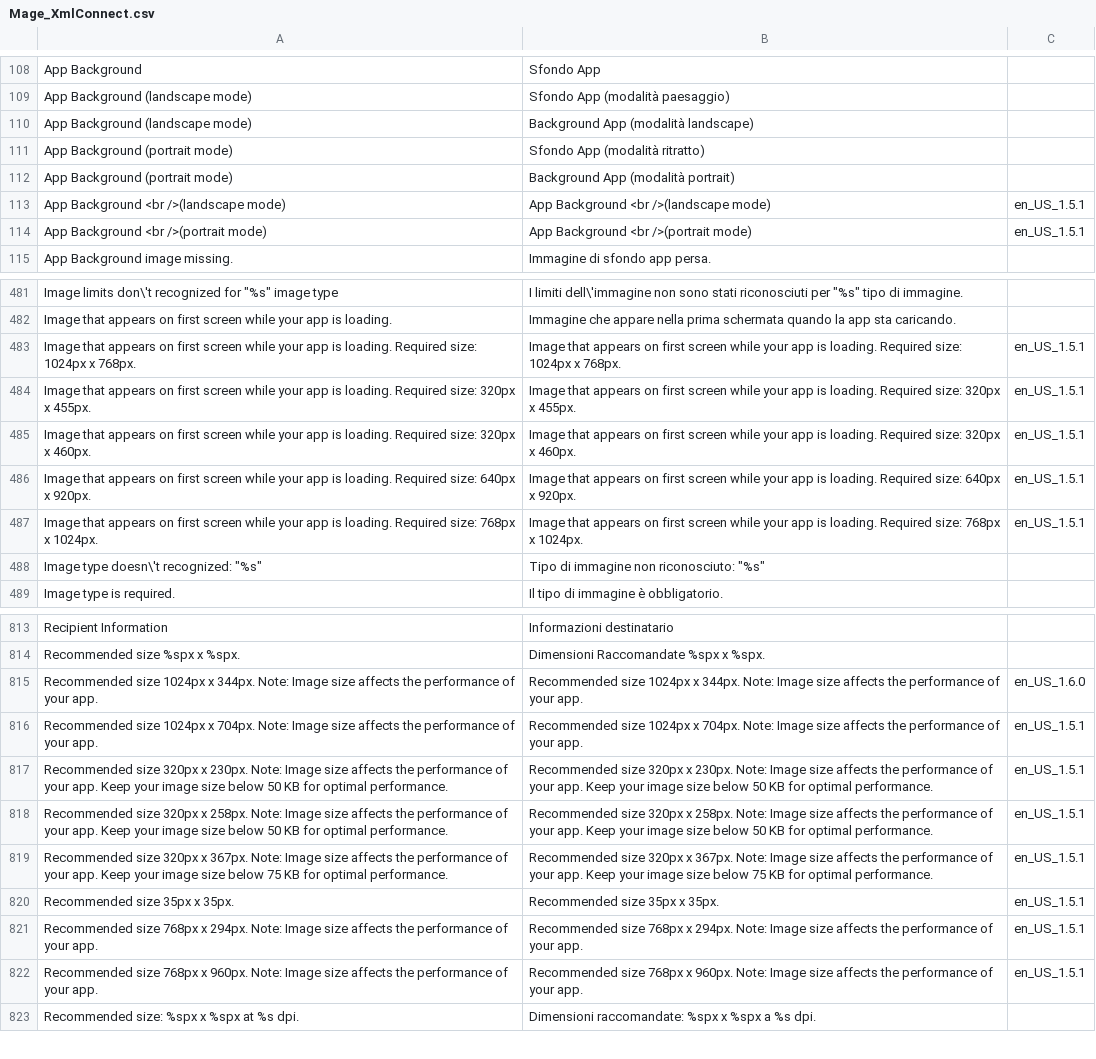
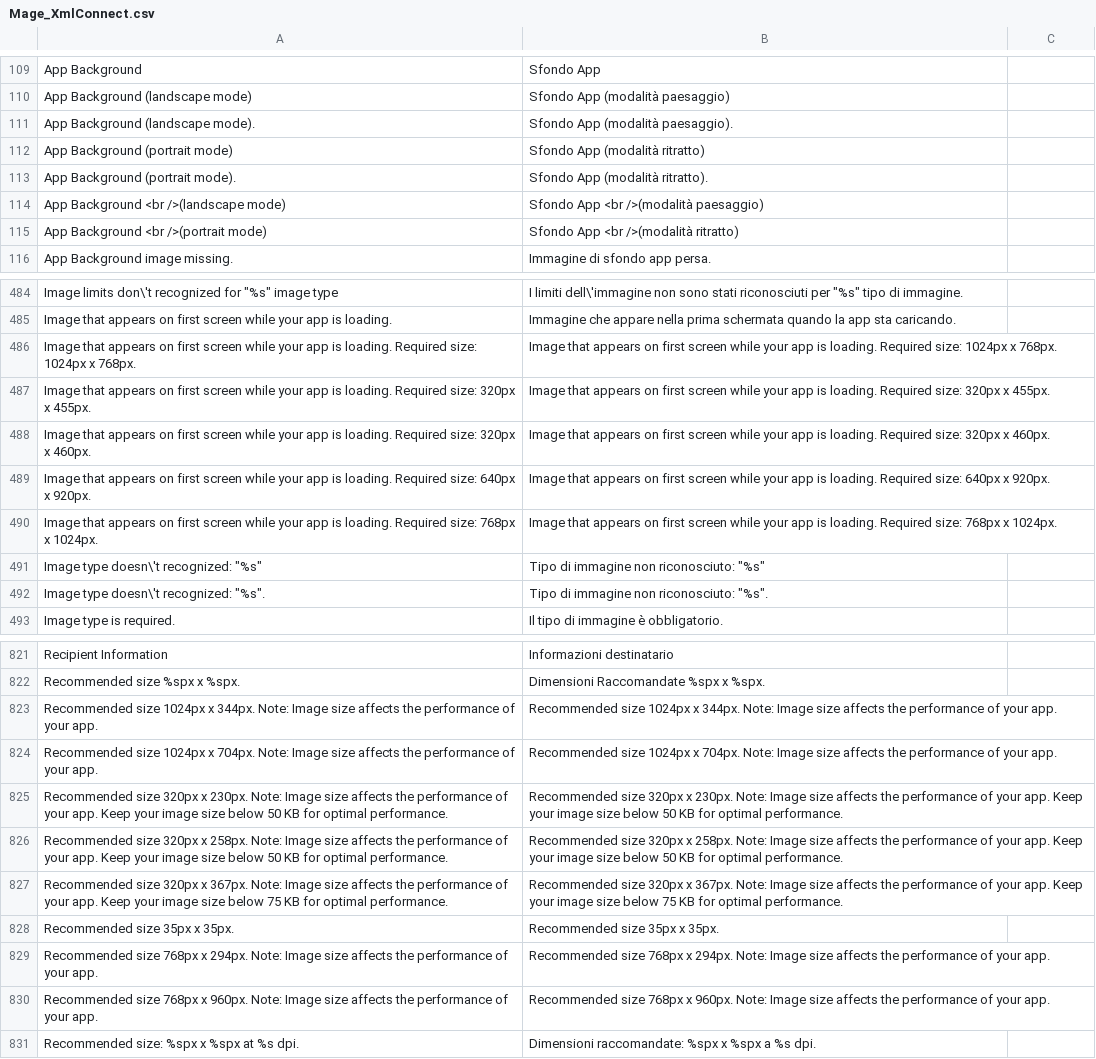
Before and after one commit to staempfli/German_LocalePack_it_IT, a CSV file: app/locale/it_IT/Mage_XmlConnect.csv, drawn as a sheet; only a part is shown, gaps mark what is left out; addresses are those after the commit; the diff covers the shown part only; the diff names each change by its address in the sheet, - before the commit and + after, or states it on an @@ line.

Commit message:
Version 0.7.1, Complete translation of the csv files (inclusive 'design/frontend')

```diff
--- a/app/locale/it_IT/Mage_XmlConnect.csv
+++ b/app/locale/it_IT/Mage_XmlConnect.csv
-A111: App Background (landscape mode)
+A111: App Background (landscape mode).
-B111: Background App (modalità landscape)
+B111: Sfondo App (modalità paesaggio).
-A113: App Background (portrait mode)
+A113: App Background (portrait mode).
-B113: Background App (modalità portrait)
+B113: Sfondo App (modalità ritratto).
-B114: App Background <br />(landscape mode)
+B114: Sfondo App <br />(modalità paesaggio)
-C114:C115: en_US_1.5.1
+C114:C115: (empty)
-B115: App Background <br />(portrait mode)
+B115: Sfondo App <br />(modalità ritratto)
-C486:C490: en_US_1.5.1
+C486:C490: (empty)
+row 492: Image type doesn\'t recognized: "%s". | Tipo di immagine non riconosciuto: "%s".
-C823: en_US_1.6.0
+C823: (empty)
-C824:C830: en_US_1.5.1
+C824:C830: (empty)
```
Also changed, not shown: 10 added rows, 2 removed rows, 27 moved rows and 28 edited cells elsewhere in this file, app/locale/it_IT/Mage_Adminhtml.csv, app/locale/it_IT/Mage_Catalog.csv, 48 other files.
